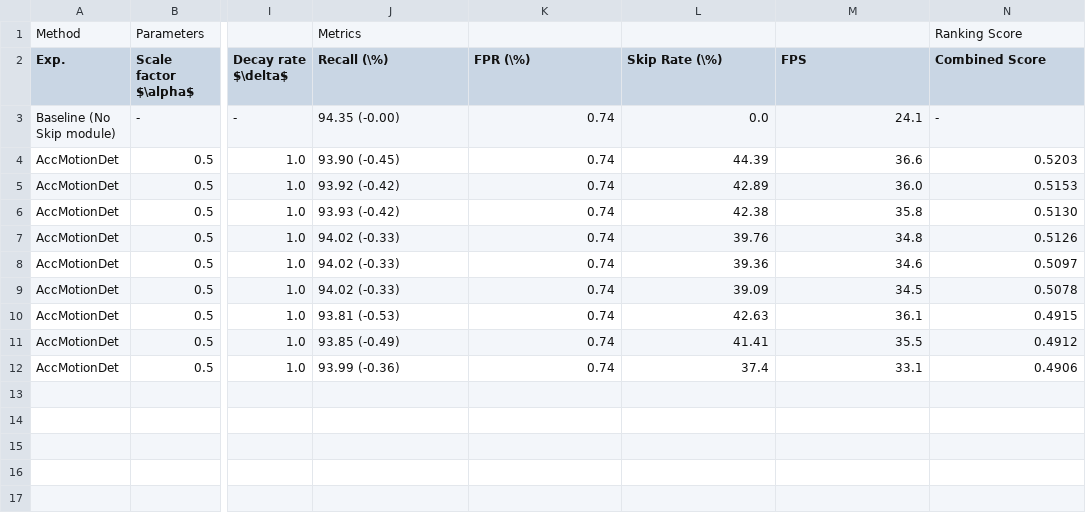
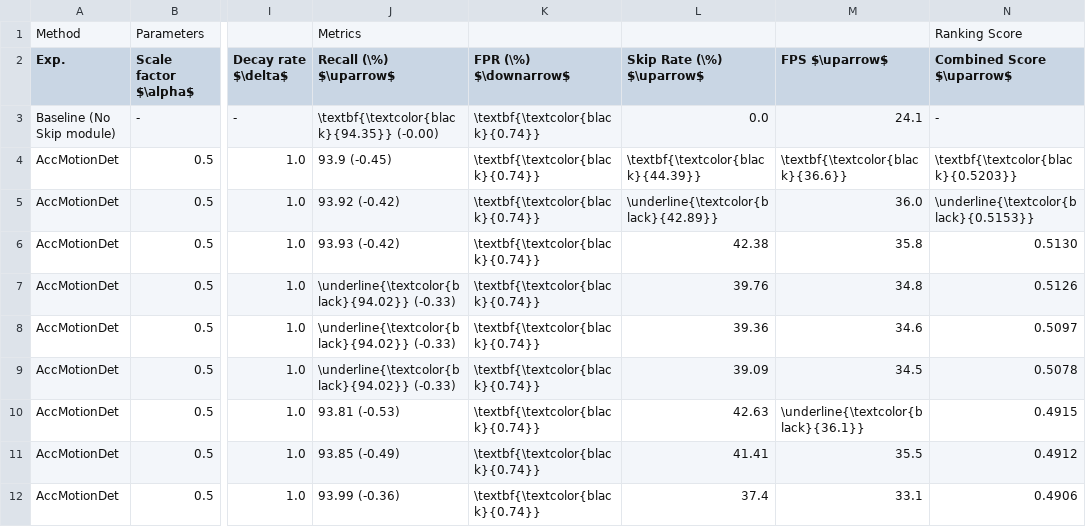
Before and after one commit to hahv/paper2_main, a CSV file: paper/4.table/out/opt_selected_rp__per_frame_accMotionDet.csv, drawn as a sheet; only a part is shown, gaps mark what is left out; the diff names each change by its address in the sheet, - before the commit and + after, or states it on an @@ line.

```diff
--- a/paper/4.table/out/opt_selected_rp__per_frame_accMotionDet.csv
+++ b/paper/4.table/out/opt_selected_rp__per_frame_accMotionDet.csv
-J2: Recall (\%)
+J2: Recall (\%) $\uparrow$
-K2: FPR (\%)
+K2: FPR (\%) $\downarrow$
-L2: Skip Rate (\%)
+L2: Skip Rate (\%) $\uparrow$
-M2: FPS
+M2: FPS $\uparrow$
-N2: Combined Score
+N2: Combined Score $\uparrow$
-J3 (Recall (\%) $\uparrow$): 94.35 (-0.00)
+J3 (Recall (\%) $\uparrow$): \textbf{\textcolor{black}{94.35}} (-0.00)
-K3:K12 (FPR (\%) $\downarrow$): 0.74
+K3:K12 (FPR (\%) $\downarrow$): \textbf{\textcolor{black}{0.74}}
-J4 (Recall (\%) $\uparrow$): 93.90 (-0.45)
+J4 (Recall (\%) $\uparrow$): 93.9 (-0.45)
-L4 (Skip Rate (\%) $\uparrow$): 44.39
+L4 (Skip Rate (\%) $\uparrow$): \textbf{\textcolor{black}{44.39}}
-M4 (FPS $\uparrow$): 36.6
+M4 (FPS $\uparrow$): \textbf{\textcolor{black}{36.6}}
-N4 (Combined Score $\uparrow$): 0.5203
+N4 (Combined Score $\uparrow$): \textbf{\textcolor{black}{0.5203}}
-L5 (Skip Rate (\%) $\uparrow$): 42.89
+L5 (Skip Rate (\%) $\uparrow$): \underline{\textcolor{black}{42.89}}
-N5 (Combined Score $\uparrow$): 0.5153
+N5 (Combined Score $\uparrow$): \underline{\textcolor{black}{0.5153}}
-J7:J9 (Recall (\%) $\uparrow$): 94.02 (-0.33)
+J7:J9 (Recall (\%) $\uparrow$): \underline{\textcolor{black}{94.02}} (-0.33)
-M10 (FPS $\uparrow$): 36.1
+M10 (FPS $\uparrow$): \underline{\textcolor{black}{36.1}}
```
Also changed, not shown: paper/4.table/out/opt_selected_rp__per_frame_frameDiff.csv, paper/4.table/out/selected_tb_gridsearch_Tpt.csv, 18 other files.
